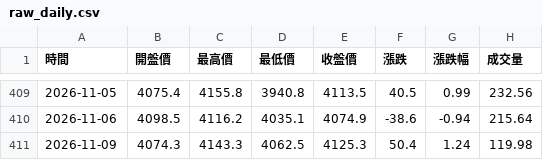
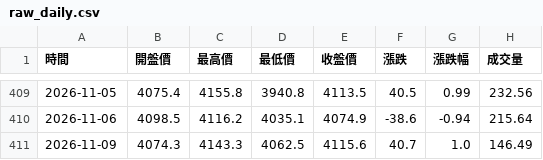
Before and after one commit to hawk82508-cloud/major-indices-portal, a CSV file: data/GOLD/raw_daily.csv, drawn as a sheet; only a part is shown, gaps mark what is left out.

```diff
--- a/data/GOLD/raw_daily.csv
+++ b/data/GOLD/raw_daily.csv
@@ -410,2 +410,2 @@
 2026-11-06,4098.5,4116.2,4035.1,4074.9,-38.6,-0.94,215.64
-2026-11-09,4074.3,4143.3,4062.5,4125.3,50.4,1.24,119.98
+2026-11-09,4074.3,4143.3,4062.5,4115.6,40.7,1.0,146.49
```
Also changed, not shown: data/BTC/raw_daily.csv, data/BTC/raw_weekly.csv, 23 other files.
